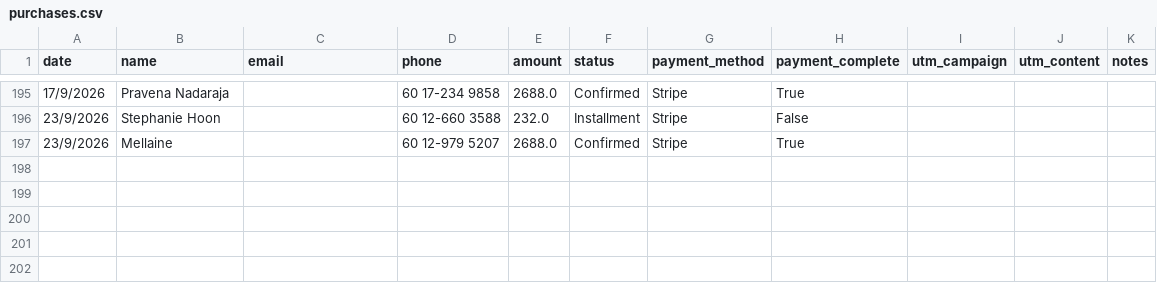
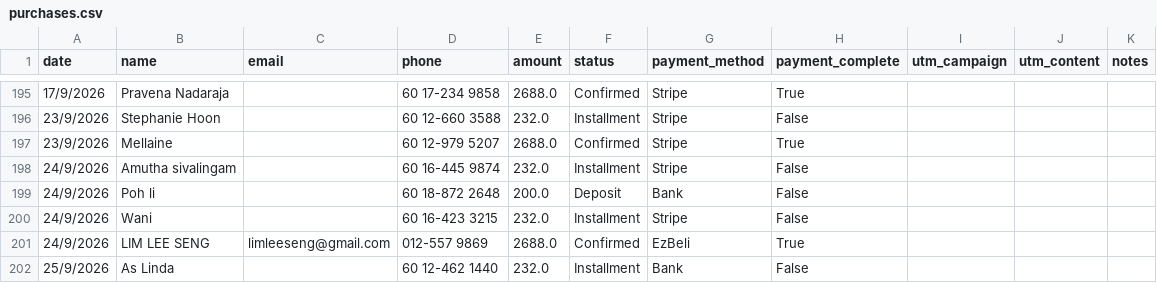
Before and after one commit to Sornphert/Movexercise8-analytics, a CSV file: data/purchases.csv, drawn as a sheet; only a part is shown, gaps mark what is left out.

```diff
--- a/data/purchases.csv
+++ b/data/purchases.csv
@@ -197 +197,6 @@ date,name,email,phone,amount,status,payment_method,payment_complete,utm_campaign
 23/9/2026,Mellaine,,60 12-979 5207,2688.0,Confirmed,Stripe,True,,,
+24/9/2026,Amutha sivalingam,,60 16-445 9874,232.0,Installment,Stripe,False,,,
+24/9/2026,Poh li,,60 18-872 2648,200.0,Deposit,Bank ,False,,,
+24/9/2026,Wani,,60 16-423 3215,232.0,Installment,Stripe,False,,,
+24/9/2026,LIM LEE SENG ,limleeseng@gmail.com,012-557 9869,2688.0,Confirmed,EzBeli,True,,,
+25/9/2026,As Linda,,60 12-462 1440,232.0,Installment,Bank,False,,,
```
Also changed, not shown: data/meta_ads.csv.
